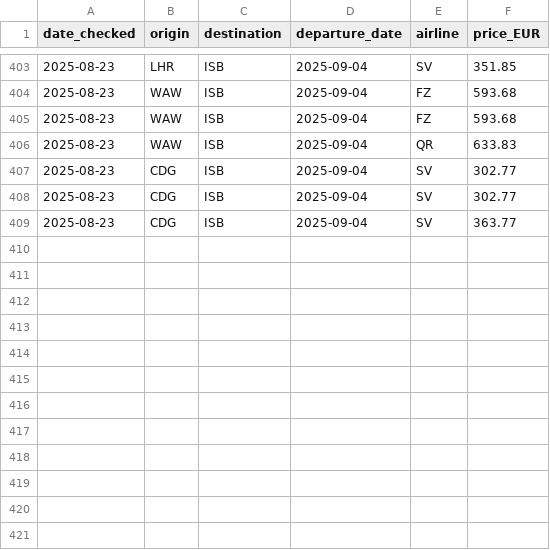
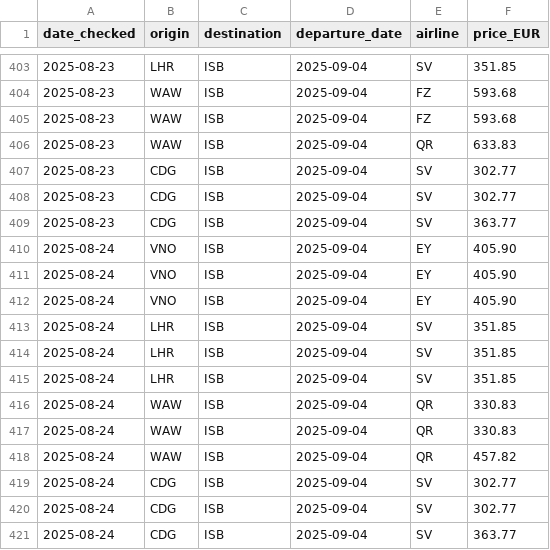
Before and after one commit to 36525/price_tracker_new, a CSV file: islamabad_flight_prices.csv, drawn as a sheet; only a part is shown, gaps mark what is left out.

```diff
--- a/islamabad_flight_prices.csv
+++ b/islamabad_flight_prices.csv
@@ -409 +409,13 @@ date_checked,origin,destination,departure_date,airline,price_EUR
 2025-08-23,CDG,ISB,2025-09-04,SV,363.77
+2025-08-24,VNO,ISB,2025-09-04,EY,405.90
+2025-08-24,VNO,ISB,2025-09-04,EY,405.90
+2025-08-24,VNO,ISB,2025-09-04,EY,405.90
+2025-08-24,LHR,ISB,2025-09-04,SV,351.85
+2025-08-24,LHR,ISB,2025-09-04,SV,351.85
+2025-08-24,LHR,ISB,2025-09-04,SV,351.85
+2025-08-24,WAW,ISB,2025-09-04,QR,330.83
+2025-08-24,WAW,ISB,2025-09-04,QR,330.83
+2025-08-24,WAW,ISB,2025-09-04,QR,457.82
+2025-08-24,CDG,ISB,2025-09-04,SV,302.77
+2025-08-24,CDG,ISB,2025-09-04,SV,302.77
+2025-08-24,CDG,ISB,2025-09-04,SV,363.77
```
